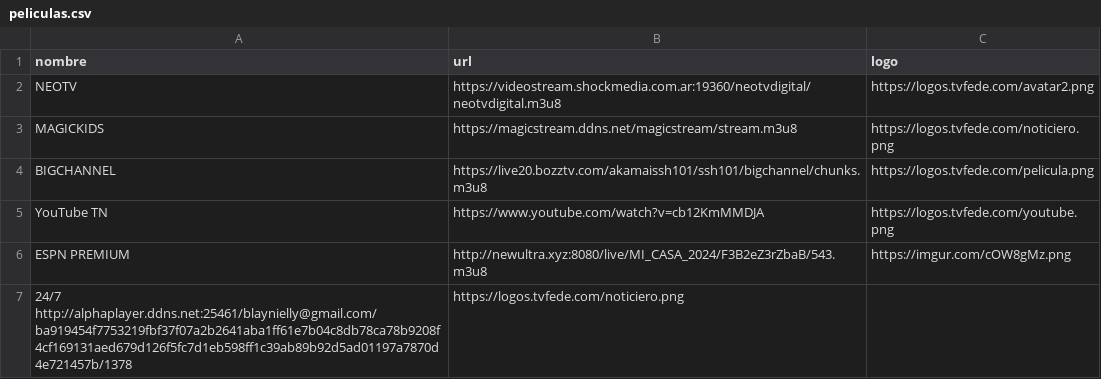
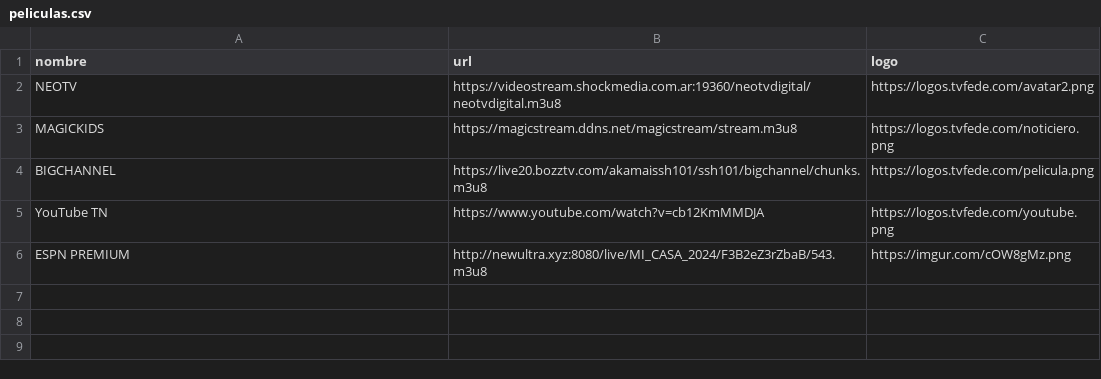
Before and after one commit to itptvfede/peliculas-m3u, a CSV file: peliculas.csv, drawn as a sheet.

Commit message:
Update peliculas.csv

```diff
--- a/peliculas.csv
+++ b/peliculas.csv
@@ -6,2 +6 @@ YouTube TN,https://www.youtube.com/watch?v=cb12KmMMDJA,https://logos.tvfede.com/
 ESPN PREMIUM,http://newultra.xyz:8080/live/MI_CASA_2024/F3B2eZ3rZbaB/543.m3u8,https://imgur.com/cOW8gMz.png
-24/7 http://alphaplayer.ddns.net:25461/blaynielly@gmail.com/ba919454f7753219fbf37f07a2b2641aba1ff61e7b04c8db78ca78b9208f4cf169131aed679d126f5fc7d1eb598ff1c39ab89b92d5ad01197a7870d4e721457b/1378,https://logos.tvfede.com/noticiero.png
```
